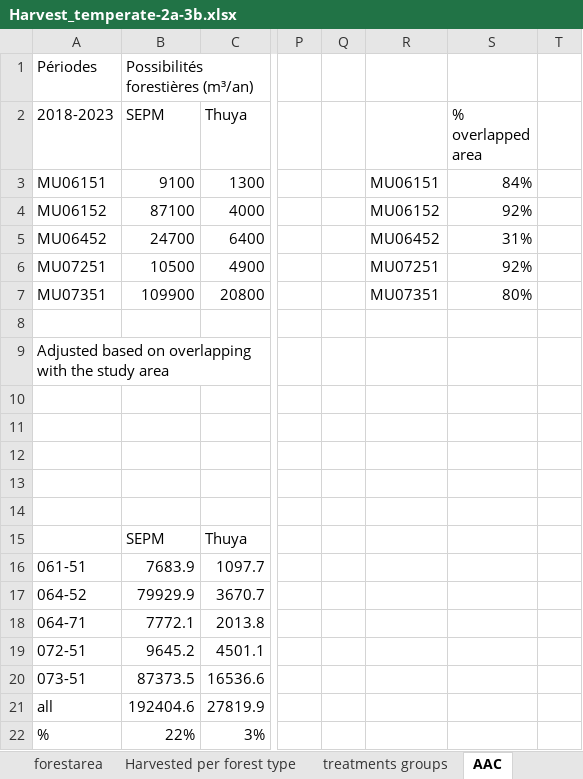
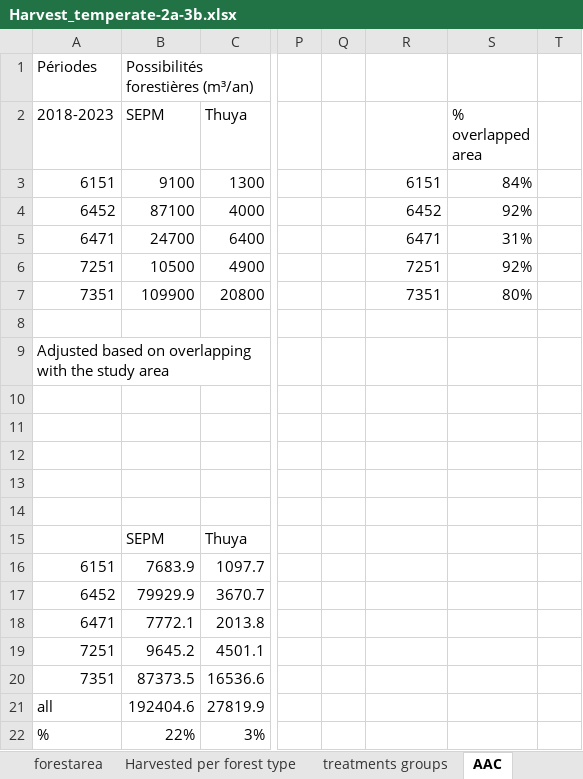
Before and after one commit to Ameray/Landis-II_ECCC, an Excel workbook: Harvest/Harvest_temperate-2a-3b.xlsx, sheet AAC, drawn as a sheet; only a part is shown, gaps mark what is left out; values as stored, in another font and other column widths than the file's, no borders; the diff names each change by its address in the sheet, - before the commit and + after, or states it on an @@ line.

```diff
--- a/Harvest/Harvest_temperate-2a-3b.xlsx (sheet AAC)
+++ b/Harvest/Harvest_temperate-2a-3b.xlsx (sheet AAC)
-A3 (2018-2023): MU06151
+A3 (2018-2023): 6151
-R3: MU06151
+R3: 6151
-A4 (2018-2023): MU06152
+A4 (2018-2023): 6452
-R4: MU06152
+R4: 6452
-A5 (2018-2023): MU06452
+A5 (2018-2023): 6471
-R5: MU06452
+R5: 6471
-A6 (2018-2023): MU07251
+A6 (2018-2023): 7251
-R6: MU07251
+R6: 7251
-A7 (2018-2023): MU07351
+A7 (2018-2023): 7351
-R7: MU07351
+R7: 7351
-A16 (2018-2023): 061-51
+A16 (2018-2023): 6151
-A17 (2018-2023): 064-52
+A17 (2018-2023): 6452
-A18 (2018-2023): 064-71
+A18 (2018-2023): 6471
-A19 (2018-2023): 072-51
+A19 (2018-2023): 7251
-A20 (2018-2023): 073-51
+A20 (2018-2023): 7351
```
Also changed, not shown: sheet treatments groups, sheet Harvested per forest type.
